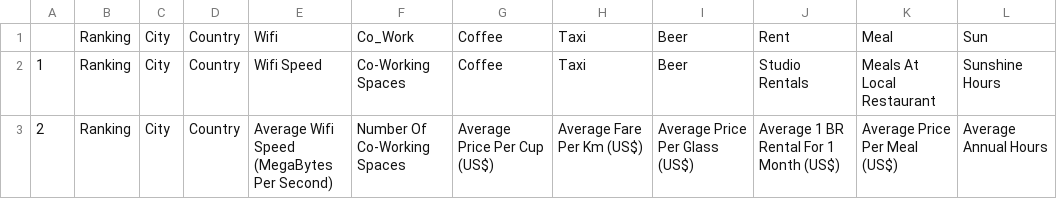
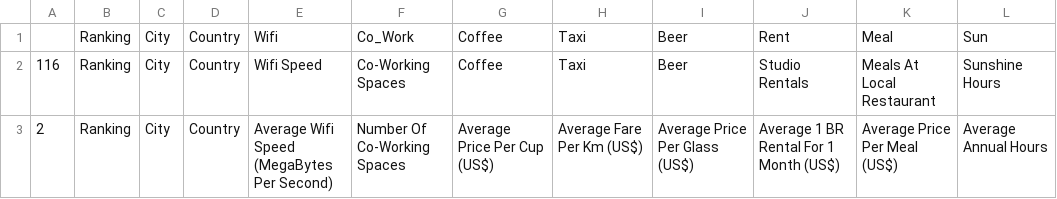
Before and after one commit to BPM1401/Find-Your-Dream-Workation, a CSV file: Preprocessing/x_axis5.csv, drawn as a sheet; only a part is shown; the diff names each change by its address in the sheet, - before the commit and + after, or states it on an @@ line.

```diff
--- a/Preprocessing/x_axis5.csv
+++ b/Preprocessing/x_axis5.csv
-A2: 1
+A2: 116
```
Also changed, not shown: ShinyApp/DF/x_axis5.csv, 5 other files.
